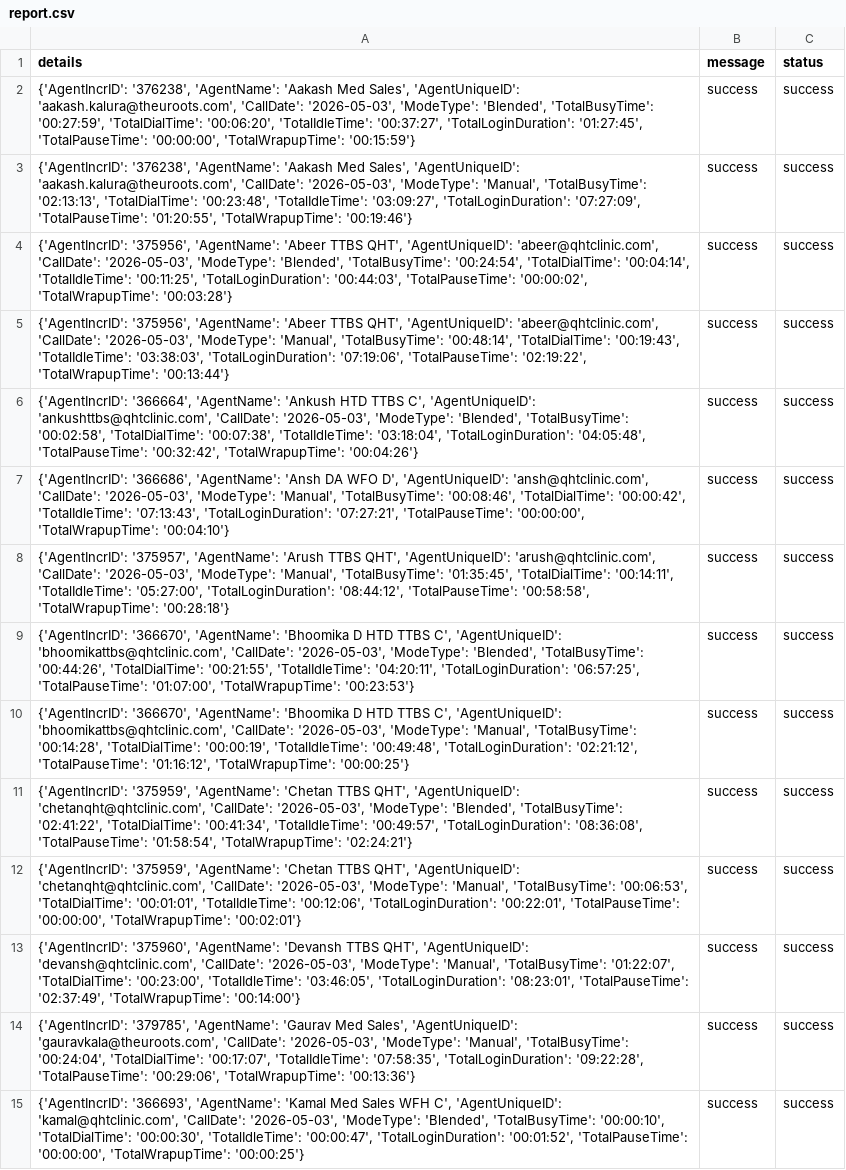
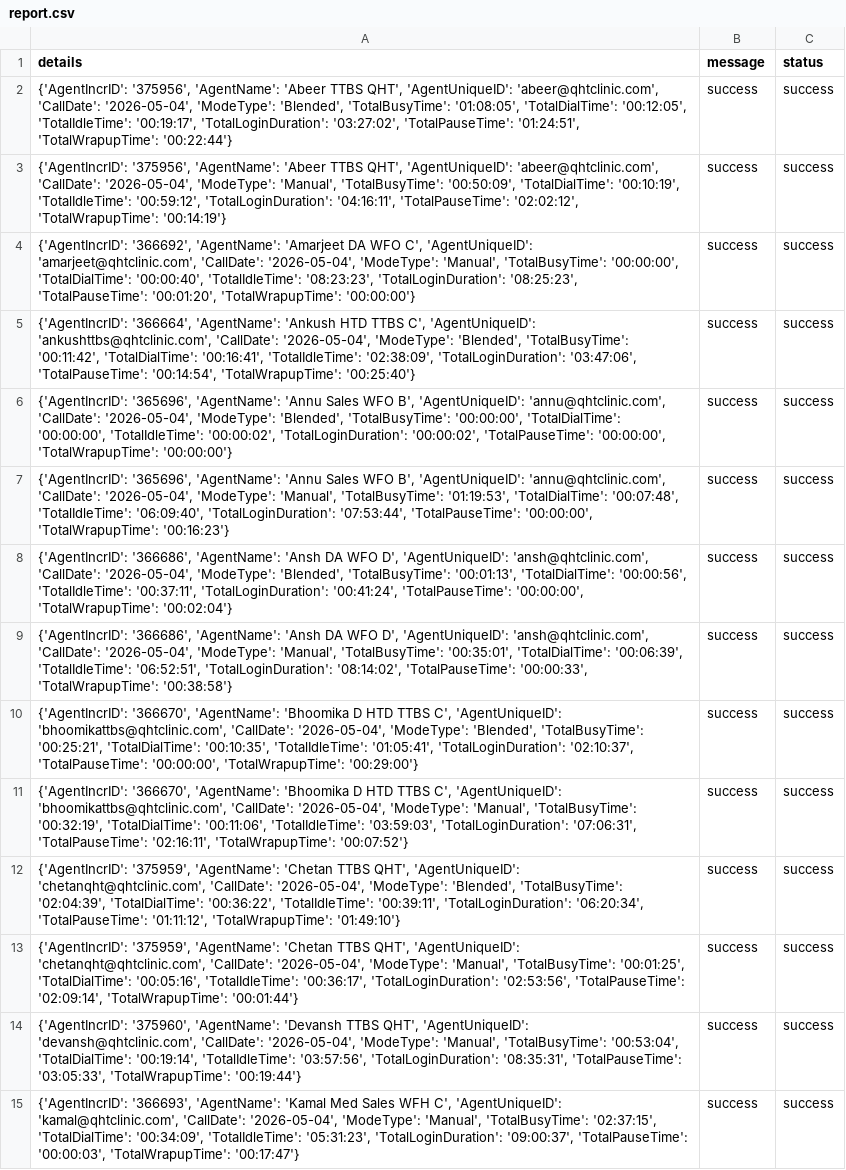
Before and after one commit to John-Cena-DEV/ozonetel_agents, a CSV file: report.csv, drawn as a sheet; only a part is shown; the diff covers the shown part only; the diff names each change by its address in the sheet, - before the commit and + after, or states it on an @@ line.

```diff
--- a/report.csv
+++ b/report.csv
-A2 (details): {'AgentIncrID': '376238', 'AgentName': 'Aakash Med Sales', 'AgentUniqueID': 'aakash.kalura@theuroots.com', 'CallDate': '2026-05-03', 'ModeType': 'Blended', 'TotalBusyTime': '00:27:59', 'TotalDialTime': '00:06:20', 'TotalIdleTime': '00:37:27', 'TotalLoginDuration': '01:27:45', 'TotalPauseTime': '00:00:00', 'TotalWrapupTime': '00:15:59'}
+A2 (details): {'AgentIncrID': '375956', 'AgentName': 'Abeer TTBS QHT', 'AgentUniqueID': 'abeer@qhtclinic.com', 'CallDate': '2026-05-04', 'ModeType': 'Blended', 'TotalBusyTime': '01:08:05', 'TotalDialTime': '00:12:05', 'TotalIdleTime': '00:19:17', 'TotalLoginDuration': '03:27:02', 'TotalPauseTime': '01:24:51', 'TotalWrapupTime': '00:22:44'}
-A3 (details): {'AgentIncrID': '376238', 'AgentName': 'Aakash Med Sales', 'AgentUniqueID': 'aakash.kalura@theuroots.com', 'CallDate': '2026-05-03', 'ModeType': 'Manual', 'TotalBusyTime': '02:13:13', 'TotalDialTime': '00:23:48', 'TotalIdleTime': '03:09:27', 'TotalLoginDuration': '07:27:09', 'TotalPauseTime': '01:20:55', 'TotalWrapupTime': '00:19:46'}
+A3 (details): {'AgentIncrID': '375956', 'AgentName': 'Abeer TTBS QHT', 'AgentUniqueID': 'abeer@qhtclinic.com', 'CallDate': '2026-05-04', 'ModeType': 'Manual', 'TotalBusyTime': '00:50:09', 'TotalDialTime': '00:10:19', 'TotalIdleTime': '00:59:12', 'TotalLoginDuration': '04:16:11', 'TotalPauseTime': '02:02:12', 'TotalWrapupTime': '00:14:19'}
-A4 (details): {'AgentIncrID': '375956', 'AgentName': 'Abeer TTBS QHT', 'AgentUniqueID': 'abeer@qhtclinic.com', 'CallDate': '2026-05-03', 'ModeType': 'Blended', 'TotalBusyTime': '00:24:54', 'TotalDialTime': '00:04:14', 'TotalIdleTime': '00:11:25', 'TotalLoginDuration': '00:44:03', 'TotalPauseTime': '00:00:02', 'TotalWrapupTime': '00:03:28'}
+A4 (details): {'AgentIncrID': '366692', 'AgentName': 'Amarjeet DA WFO C', 'AgentUniqueID': 'amarjeet@qhtclinic.com', 'CallDate': '2026-05-04', 'ModeType': 'Manual', 'TotalBusyTime': '00:00:00', 'TotalDialTime': '00:00:40', 'TotalIdleTime': '08:23:23', 'TotalLoginDuration': '08:25:23', 'TotalPauseTime': '00:01:20', 'TotalWrapupTime': '00:00:00'}
-A5 (details): {'AgentIncrID': '375956', 'AgentName': 'Abeer TTBS QHT', 'AgentUniqueID': 'abeer@qhtclinic.com', 'CallDate': '2026-05-03', 'ModeType': 'Manual', 'TotalBusyTime': '00:48:14', 'TotalDialTime': '00:19:43', 'TotalIdleTime': '03:38:03', 'TotalLoginDuration': '07:19:06', 'TotalPauseTime': '02:19:22', 'TotalWrapupTime': '00:13:44'}
+A5 (details): {'AgentIncrID': '366664', 'AgentName': 'Ankush HTD TTBS C', 'AgentUniqueID': 'ankushttbs@qhtclinic.com', 'CallDate': '2026-05-04', 'ModeType': 'Blended', 'TotalBusyTime': '00:11:42', 'TotalDialTime': '00:16:41', 'TotalIdleTime': '02:38:09', 'TotalLoginDuration': '03:47:06', 'TotalPauseTime': '00:14:54', 'TotalWrapupTime': '00:25:40'}
-A6 (details): {'AgentIncrID': '366664', 'AgentName': 'Ankush HTD TTBS C', 'AgentUniqueID': 'ankushttbs@qhtclinic.com', 'CallDate': '2026-05-03', 'ModeType': 'Blended', 'TotalBusyTime': '00:02:58', 'TotalDialTime': '00:07:38', 'TotalIdleTime': '03:18:04', 'TotalLoginDuration': '04:05:48', 'TotalPauseTime': '00:32:42', 'TotalWrapupTime': '00:04:26'}
+A6 (details): {'AgentIncrID': '365696', 'AgentName': 'Annu Sales WFO B', 'AgentUniqueID': 'annu@qhtclinic.com', 'CallDate': '2026-05-04', 'ModeType': 'Blended', 'TotalBusyTime': '00:00:00', 'TotalDialTime': '00:00:00', 'TotalIdleTime': '00:00:02', 'TotalLoginDuration': '00:00:02', 'TotalPauseTime': '00:00:00', 'TotalWrapupTime': '00:00:00'}
-A7 (details): {'AgentIncrID': '366686', 'AgentName': 'Ansh DA WFO D', 'AgentUniqueID': 'ansh@qhtclinic.com', 'CallDate': '2026-05-03', 'ModeType': 'Manual', 'TotalBusyTime': '00:08:46', 'TotalDialTime': '00:00:42', 'TotalIdleTime': '07:13:43', 'TotalLoginDuration': '07:27:21', 'TotalPauseTime': '00:00:00', 'TotalWrapupTime': '00:04:10'}
+A7 (details): {'AgentIncrID': '365696', 'AgentName': 'Annu Sales WFO B', 'AgentUniqueID': 'annu@qhtclinic.com', 'CallDate': '2026-05-04', 'ModeType': 'Manual', 'TotalBusyTime': '01:19:53', 'TotalDialTime': '00:07:48', 'TotalIdleTime': '06:09:40', 'TotalLoginDuration': '07:53:44', 'TotalPauseTime': '00:00:00', 'TotalWrapupTime': '00:16:23'}
-A8 (details): {'AgentIncrID': '375957', 'AgentName': 'Arush TTBS QHT', 'AgentUniqueID': 'arush@qhtclinic.com', 'CallDate': '2026-05-03', 'ModeType': 'Manual', 'TotalBusyTime': '01:35:45', 'TotalDialTime': '00:14:11', 'TotalIdleTime': '05:27:00', 'TotalLoginDuration': '08:44:12', 'TotalPauseTime': '00:58:58', 'TotalWrapupTime': '00:28:18'}
+A8 (details): {'AgentIncrID': '366686', 'AgentName': 'Ansh DA WFO D', 'AgentUniqueID': 'ansh@qhtclinic.com', 'CallDate': '2026-05-04', 'ModeType': 'Blended', 'TotalBusyTime': '00:01:13', 'TotalDialTime': '00:00:56', 'TotalIdleTime': '00:37:11', 'TotalLoginDuration': '00:41:24', 'TotalPauseTime': '00:00:00', 'TotalWrapupTime': '00:02:04'}
-A9 (details): {'AgentIncrID': '366670', 'AgentName': 'Bhoomika D HTD TTBS C', 'AgentUniqueID': 'bhoomikattbs@qhtclinic.com', 'CallDate': '2026-05-03', 'ModeType': 'Blended', 'TotalBusyTime': '00:44:26', 'TotalDialTime': '00:21:55', 'TotalIdleTime': '04:20:11', 'TotalLoginDuration': '06:57:25', 'TotalPauseTime': '01:07:00', 'TotalWrapupTime': '00:23:53'}
+A9 (details): {'AgentIncrID': '366686', 'AgentName': 'Ansh DA WFO D', 'AgentUniqueID': 'ansh@qhtclinic.com', 'CallDate': '2026-05-04', 'ModeType': 'Manual', 'TotalBusyTime': '00:35:01', 'TotalDialTime': '00:06:39', 'TotalIdleTime': '06:52:51', 'TotalLoginDuration': '08:14:02', 'TotalPauseTime': '00:00:33', 'TotalWrapupTime': '00:38:58'}
-A10 (details): …'bhoomikattbs@qhtclinic.com', 'CallDate': '2026-05-03', 'ModeType': 'Manual', 'TotalBusyTime': '00:14:28', 'TotalDialTime': '00:00:19', 'TotalIdleTime': '00:49:48', 'TotalLoginDuration': '02:21:12', 'TotalPauseTime': '01:16:12', 'TotalWrapupTime': '00:00:25'}
+A10 (details): …'bhoomikattbs@qhtclinic.com', 'CallDate': '2026-05-04', 'ModeType': 'Blended', 'TotalBusyTime': '00:25:21', 'TotalDialTime': '00:10:35', 'TotalIdleTime': '01:05:41', 'TotalLoginDuration': '02:10:37', 'TotalPauseTime': '00:00:00', 'TotalWrapupTime': '00:29:00'}
-A11 (details): {'AgentIncrID': '375959', 'AgentName': 'Chetan TTBS QHT', 'AgentUniqueID': 'chetanqht@qhtclinic.com', 'CallDate': '2026-05-03', 'ModeType': 'Blended', 'TotalBusyTime': '02:41:22', 'TotalDialTime': '00:41:34', 'TotalIdleTime': '00:49:57', 'TotalLoginDuration': '08:36:08', 'TotalPauseTime': '01:58:54', 'TotalWrapupTime': '02:24:21'}
+A11 (details): {'AgentIncrID': '366670', 'AgentName': 'Bhoomika D HTD TTBS C', 'AgentUniqueID': 'bhoomikattbs@qhtclinic.com', 'CallDate': '2026-05-04', 'ModeType': 'Manual', 'TotalBusyTime': '00:32:19', 'TotalDialTime': '00:11:06', 'TotalIdleTime': '03:59:03', 'TotalLoginDuration': '07:06:31', 'TotalPauseTime': '02:16:11', 'TotalWrapupTime': '00:07:52'}
-A12 (details): …'chetanqht@qhtclinic.com', 'CallDate': '2026-05-03', 'ModeType': 'Manual', 'TotalBusyTime': '00:06:53', 'TotalDialTime': '00:01:01', 'TotalIdleTime': '00:12:06', 'TotalLoginDuration': '00:22:01', 'TotalPauseTime': '00:00:00', 'TotalWrapupTime': '00:02:01'}
+A12 (details): …'chetanqht@qhtclinic.com', 'CallDate': '2026-05-04', 'ModeType': 'Blended', 'TotalBusyTime': '02:04:39', 'TotalDialTime': '00:36:22', 'TotalIdleTime': '00:39:11', 'TotalLoginDuration': '06:20:34', 'TotalPauseTime': '01:11:12', 'TotalWrapupTime': '01:49:10'}
-A13 (details): {'AgentIncrID': '375960', 'AgentName': 'Devansh TTBS QHT', 'AgentUniqueID': 'devansh@qhtclinic.com', 'CallDate': '2026-05-03', 'ModeType': 'Manual', 'TotalBusyTime': '01:22:07', 'TotalDialTime': '00:23:00', 'TotalIdleTime': '03:46:05', 'TotalLoginDuration': '08:23:01', 'TotalPauseTime': '02:37:49', 'TotalWrapupTime': '00:14:00'}
+A13 (details): {'AgentIncrID': '375959', 'AgentName': 'Chetan TTBS QHT', 'AgentUniqueID': 'chetanqht@qhtclinic.com', 'CallDate': '2026-05-04', 'ModeType': 'Manual', 'TotalBusyTime': '00:01:25', 'TotalDialTime': '00:05:16', 'TotalIdleTime': '00:36:17', 'TotalLoginDuration': '02:53:56', 'TotalPauseTime': '02:09:14', 'TotalWrapupTime': '00:01:44'}
-A14 (details): {'AgentIncrID': '379785', 'AgentName': 'Gaurav Med Sales', 'AgentUniqueID': 'gauravkala@theuroots.com', 'CallDate': '2026-05-03', 'ModeType': 'Manual', 'TotalBusyTime': '00:24:04', 'TotalDialTime': '00:17:07', 'TotalIdleTime': '07:58:35', 'TotalLoginDuration': '09:22:28', 'TotalPauseTime': '00:29:06', 'TotalWrapupTime': '00:13:36'}
+A14 (details): {'AgentIncrID': '375960', 'AgentName': 'Devansh TTBS QHT', 'AgentUniqueID': 'devansh@qhtclinic.com', 'CallDate': '2026-05-04', 'ModeType': 'Manual', 'TotalBusyTime': '00:53:04', 'TotalDialTime': '00:19:14', 'TotalIdleTime': '03:57:56', 'TotalLoginDuration': '08:35:31', 'TotalPauseTime': '03:05:33', 'TotalWrapupTime': '00:19:44'}
-A15 (details): …'kamal@qhtclinic.com', 'CallDate': '2026-05-03', 'ModeType': 'Blended', 'TotalBusyTime': '00:00:10', 'TotalDialTime': '00:00:30', 'TotalIdleTime': '00:00:47', 'TotalLoginDuration': '00:01:52', 'TotalPauseTime': '00:00:00', 'TotalWrapupTime': '00:00:25'}
+A15 (details): …'kamal@qhtclinic.com', 'CallDate': '2026-05-04', 'ModeType': 'Manual', 'TotalBusyTime': '02:37:15', 'TotalDialTime': '00:34:09', 'TotalIdleTime': '05:31:23', 'TotalLoginDuration': '09:00:37', 'TotalPauseTime': '00:00:03', 'TotalWrapupTime': '00:17:47'}
```
Also changed, not shown: 1 added row, 2 removed rows and 17 edited cells elsewhere in this file.
